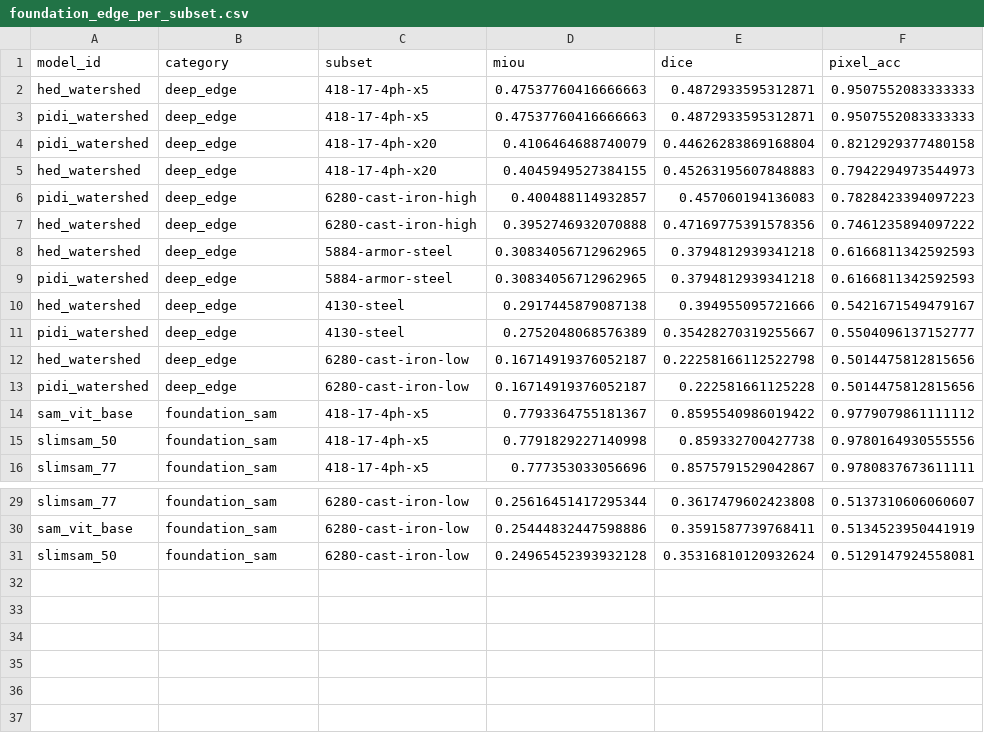
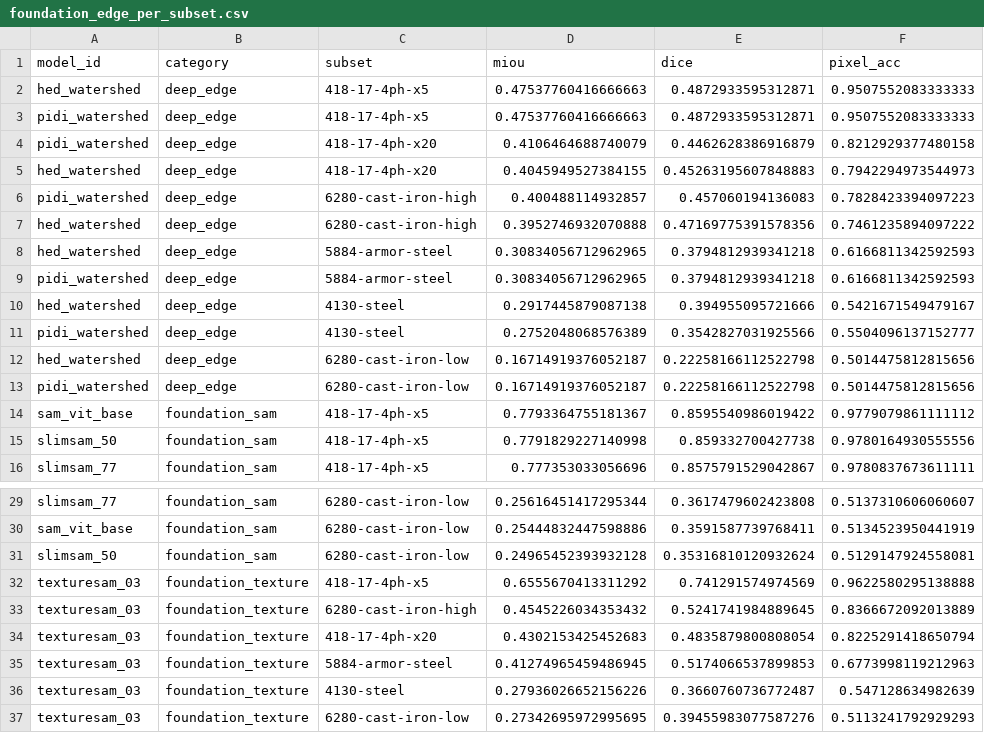
Before and after one commit to scientific-computing-user/amam-benchmark-site, a CSV file: repro/results/foundation_edge/foundation_edge_per_subset.csv, drawn as a sheet; only a part is shown, gaps mark what is left out.

Commit message:
repro(nosplit): run foundation texturesam_03 on 128 pairs

```diff
--- a/repro/results/foundation_edge/foundation_edge_per_subset.csv
+++ b/repro/results/foundation_edge/foundation_edge_per_subset.csv
@@ -3,3 +3,3 @@ hed_watershed,deep_edge,418-17-4ph-x5,0.47537760416666663,0.4872933595312871,0.9
 pidi_watershed,deep_edge,418-17-4ph-x5,0.47537760416666663,0.4872933595312871,0.9507552083333333
-pidi_watershed,deep_edge,418-17-4ph-x20,0.4106464688740079,0.44626283869168804,0.8212929377480158
+pidi_watershed,deep_edge,418-17-4ph-x20,0.4106464688740079,0.4462628386916879,0.8212929377480158
 hed_watershed,deep_edge,418-17-4ph-x20,0.4045949527384155,0.45263195607848883,0.7942294973544973
@@ -10,5 +10,5 @@ pidi_watershed,deep_edge,5884-armor-steel,0.30834056712962965,0.3794812939341218
 hed_watershed,deep_edge,4130-steel,0.2917445879087138,0.394955095721666,0.5421671549479167
-pidi_watershed,deep_edge,4130-steel,0.2752048068576389,0.35428270319255667,0.5504096137152777
+pidi_watershed,deep_edge,4130-steel,0.2752048068576389,0.3542827031925566,0.5504096137152777
 hed_watershed,deep_edge,6280-cast-iron-low,0.16714919376052187,0.22258166112522798,0.5014475812815656
-pidi_watershed,deep_edge,6280-cast-iron-low,0.16714919376052187,0.222581661125228,0.5014475812815656
+pidi_watershed,deep_edge,6280-cast-iron-low,0.16714919376052187,0.22258166112522798,0.5014475812815656
 sam_vit_base,foundation_sam,418-17-4ph-x5,0.7793364755181367,0.8595540986019422,0.9779079861111112
@@ -31 +31,7 @@ sam_vit_base,foundation_sam,6280-cast-iron-low,0.25444832447598886,0.35915877397
 slimsam_50,foundation_sam,6280-cast-iron-low,0.24965452393932128,0.35316810120932624,0.5129147924558081
+texturesam_03,foundation_texture,418-17-4ph-x5,0.6555670413311292,0.741291574974569,0.9622580295138888
+texturesam_03,foundation_texture,6280-cast-iron-high,0.4545226034353432,0.5241741984889645,0.8366672092013889
+texturesam_03,foundation_texture,418-17-4ph-x20,0.4302153425452683,0.4835879800808054,0.8225291418650794
+texturesam_03,foundation_texture,5884-armor-steel,0.41274965459486945,0.5174066537899853,0.6773998119212963
+texturesam_03,foundation_texture,4130-steel,0.27936026652156226,0.3660760736772487,0.547128634982639
+texturesam_03,foundation_texture,6280-cast-iron-low,0.27342695972995695,0.39455983077587276,0.5113241792929293
```
Also changed, not shown: repro/results/foundation_edge/foundation_edge_summary.csv, 4 other files.
